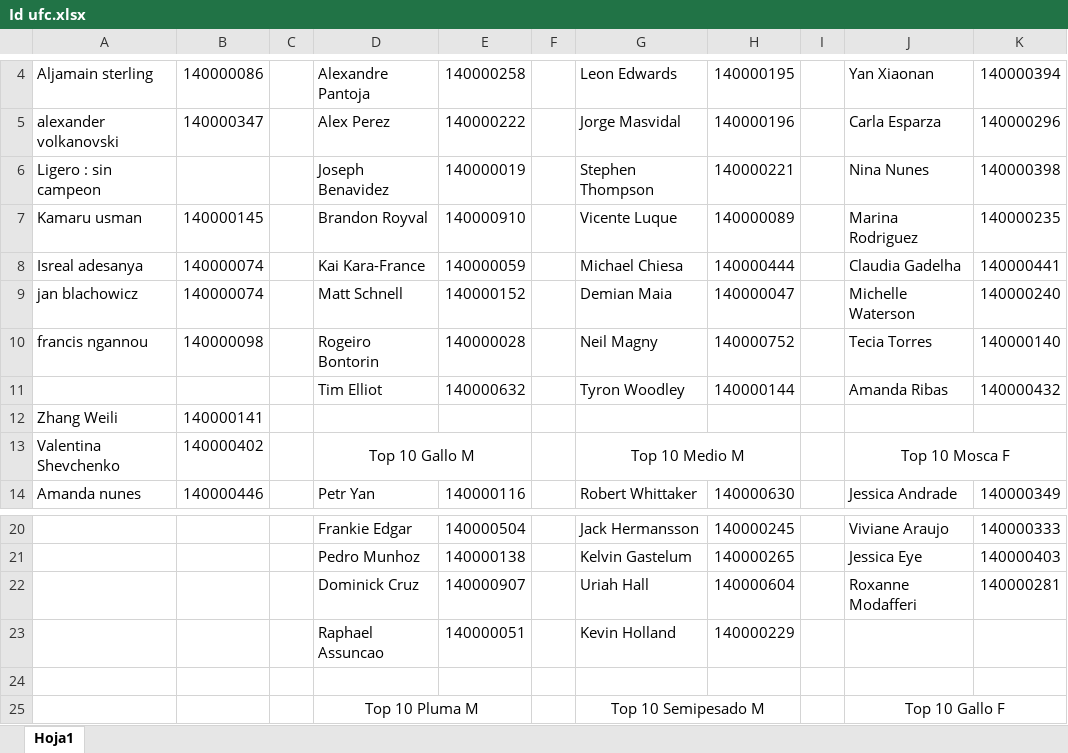
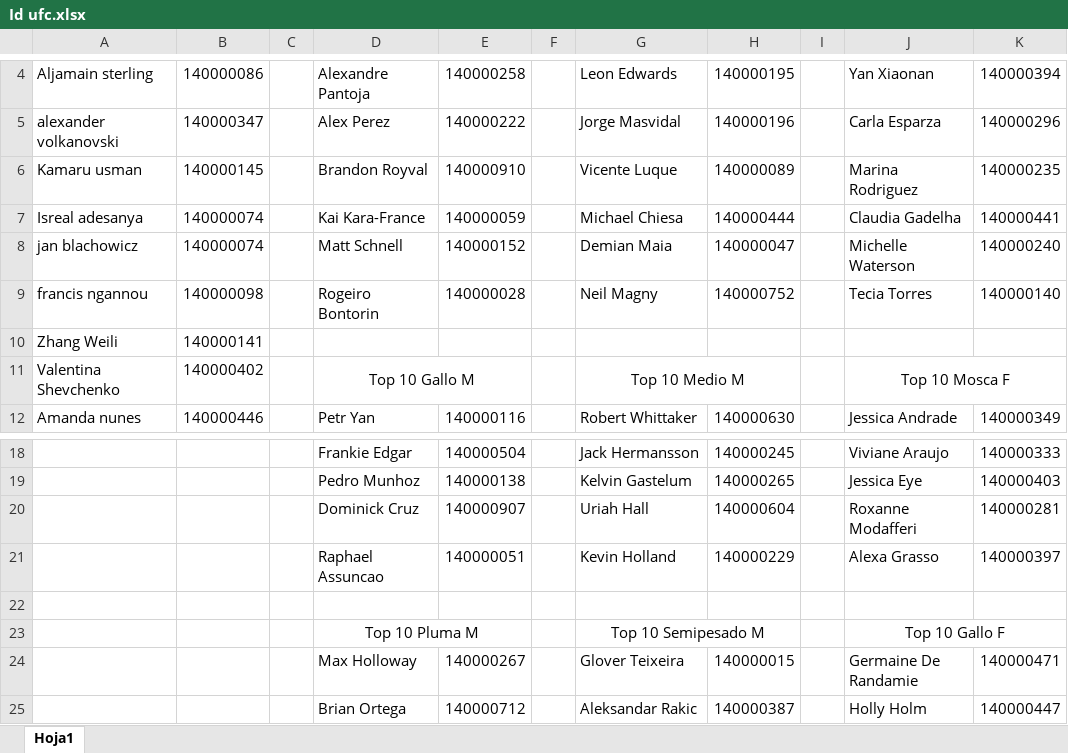
Before and after one commit to clondonop/Ingenieria_Web_2021, an Excel workbook: Id ufc.xlsx, sheet Hoja1, drawn as a sheet; only a part is shown, gaps mark what is left out; the shorter side is filled out with more unchanged rows; values as stored, in another font and other column widths than the file's, no borders; removed rows and columns are numbered as before the commit, all else as after; the diff names each change by its address in the sheet, - before the commit and + after, or states it on an @@ line.

```diff
--- a/Id ufc.xlsx (sheet Hoja1)
+++ b/Id ufc.xlsx (sheet Hoja1)
-row 6: Ligero : sin campeon |  |  | Joseph Benavidez | 140000019 |  | Stephen Thompson | 140000221 |  | Nina Nunes | 140000398
-row 11:  |  |  | Tim Elliot | 140000632 |  | Tyron Woodley | 140000144 |  | Amanda Ribas | 140000432
-J21: (empty)
+J21: Alexa Grasso
-K21: (empty)
+K21: 140000397
```
Also changed, not shown: 2 other files.
